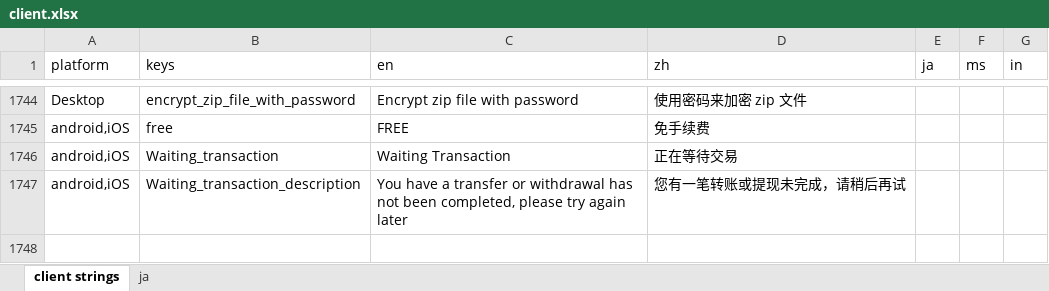
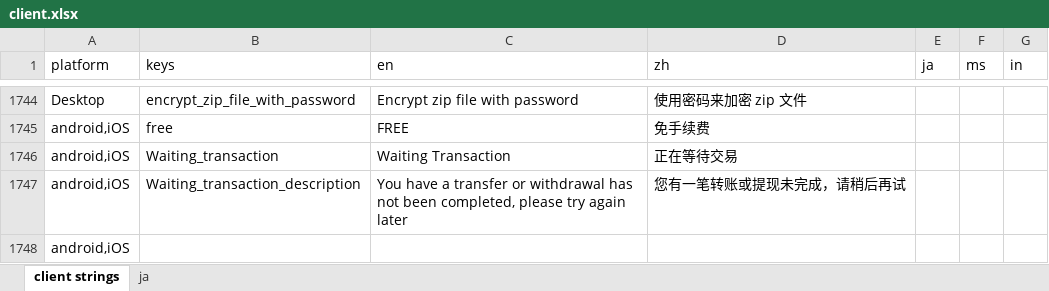
Before and after one commit to xingstarx/sync-google-sheet, an Excel workbook: client.xlsx, sheet client strings, drawn as a sheet; only a part is shown, gaps mark what is left out; values as stored, in another font and other column widths than the file's, no borders; charts and pictures and conditional formats not drawn; the diff names each change by its address in the sheet, - before the commit and + after, or states it on an @@ line.

Commit message:
update client.xlsx

```diff
--- a/client.xlsx (sheet client strings)
+++ b/client.xlsx (sheet client strings)
+row 1748: android,iOS
```
